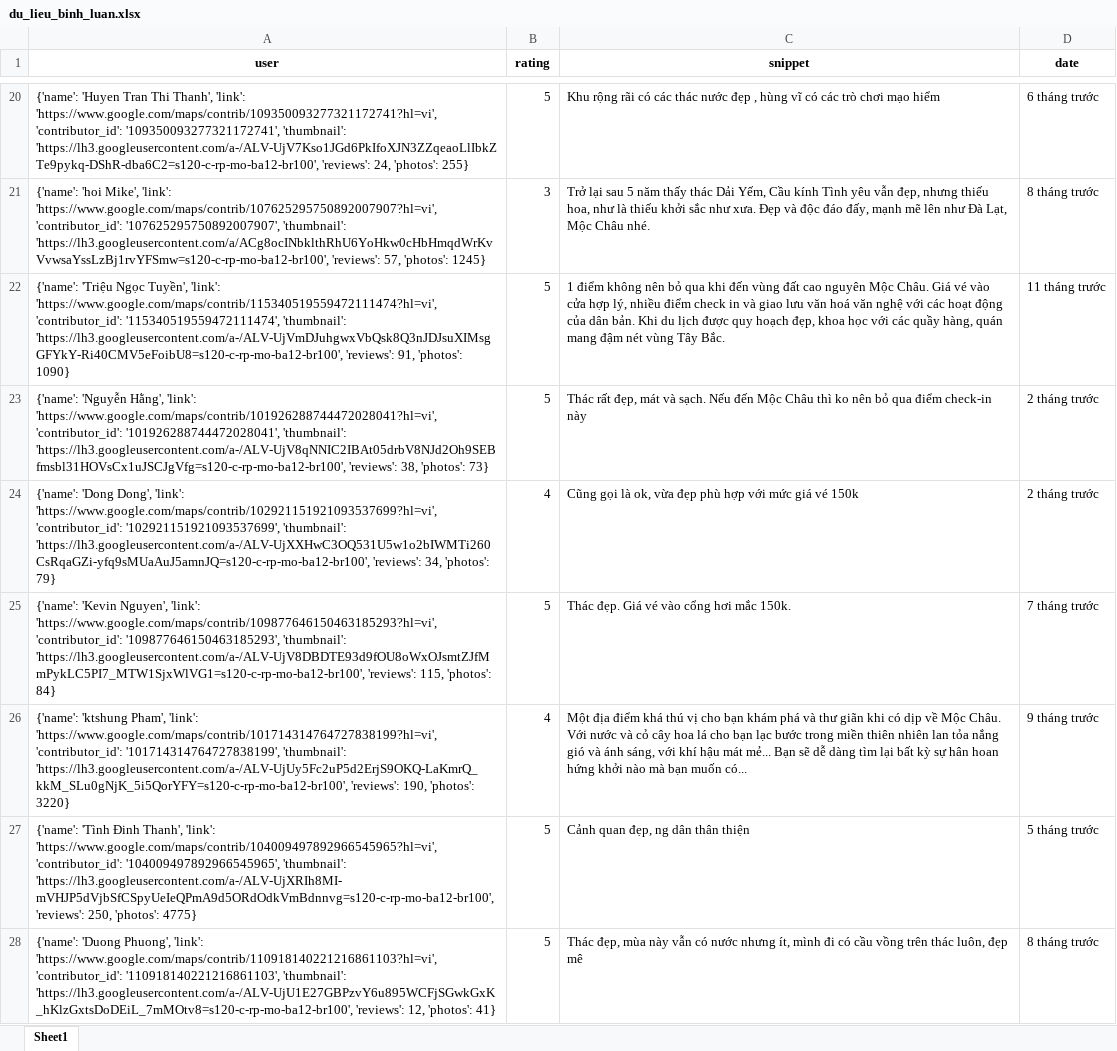
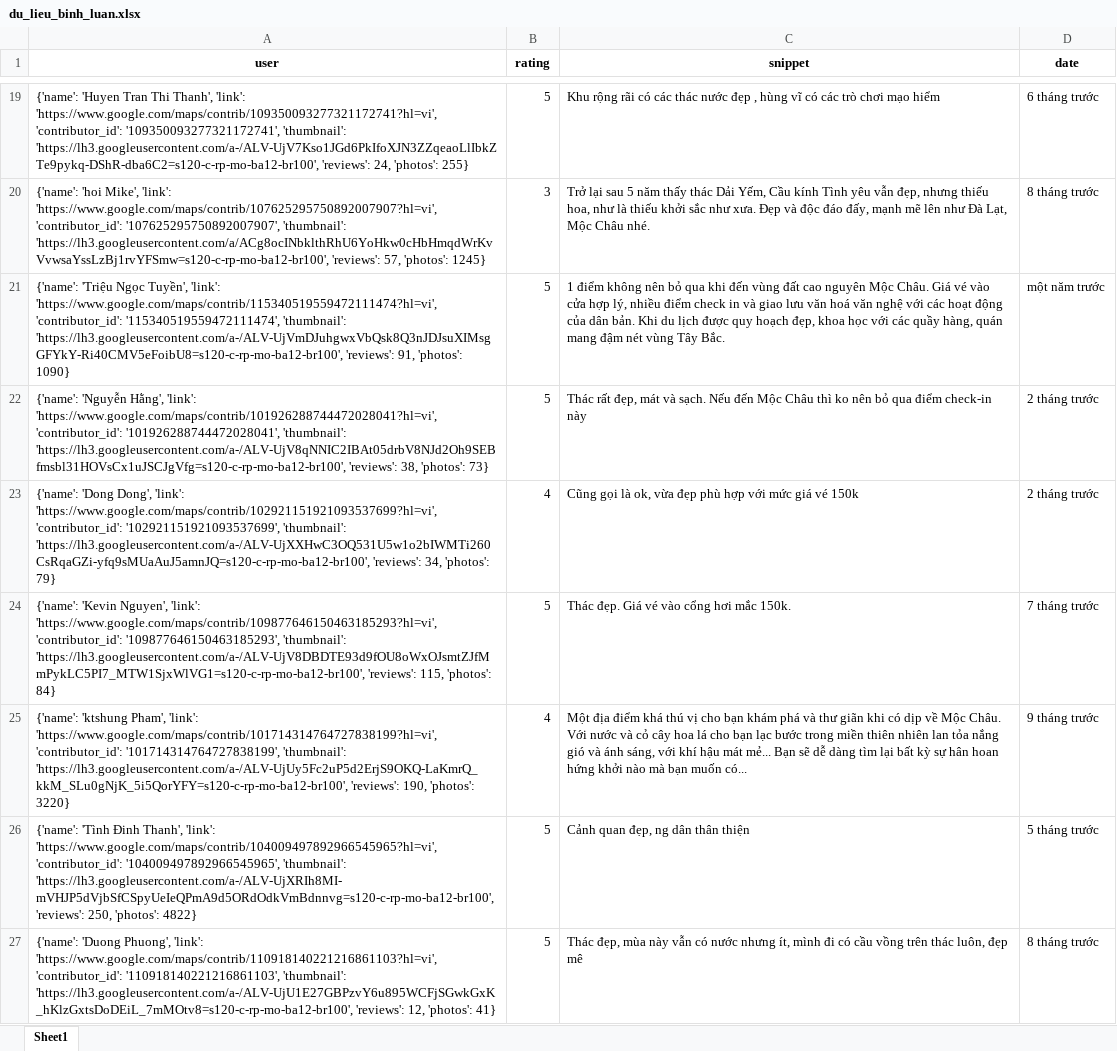
Before and after one commit to askjhfmlsrhgnojsfbg/main.py, an Excel workbook: du_lieu_binh_luan.xlsx, sheet Sheet1, drawn as a sheet; only a part is shown, gaps mark what is left out; values as stored, in another font and other column widths than the file's, no borders; addresses are those after the commit; the diff covers the shown part only; the diff names each change by its address in the sheet, - before the commit and + after, or states it on an @@ line.

```diff
--- a/du_lieu_binh_luan.xlsx (sheet Sheet1)
+++ b/du_lieu_binh_luan.xlsx (sheet Sheet1)
-D21 (date): 11 tháng trước
+D21 (date): một năm trước
-A26 (user): …250, 'photos': 4775}
+A26 (user): …250, 'photos': 4822}
```
Also changed, not shown: 1 added row, 1 removed row and 5 edited cells elsewhere in this sheet.
